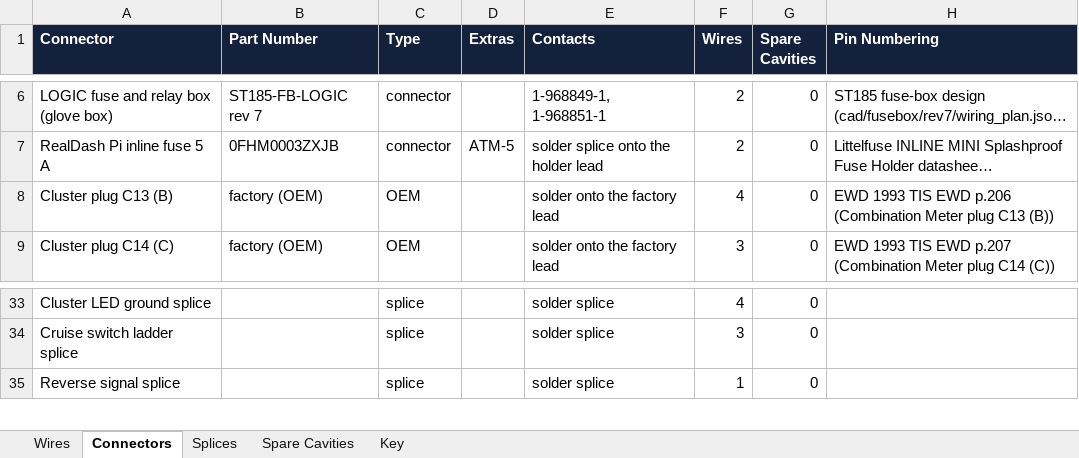
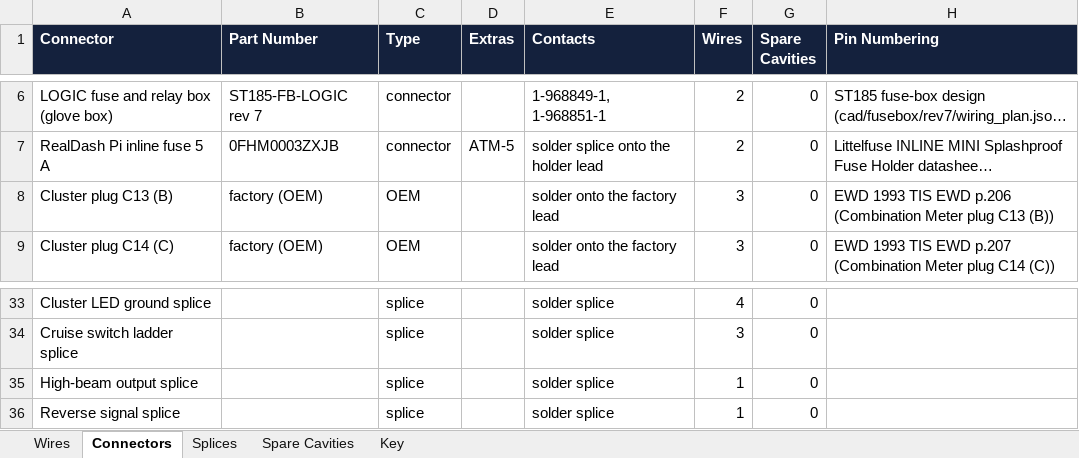
Before and after one commit to living-relation/st185-link-ecu-config, an Excel workbook: docs/harness/wirelists/ST185-Dash-wirelist.xlsx, sheet Connectors, drawn as a sheet; only a part is shown, gaps mark what is left out; long unchanged cells end in …; values as stored, in another font and other column widths than the file's, no borders; the diff names each change by its address in the sheet, - before the commit and + after, or states it on an @@ line.

```diff
--- a/docs/harness/wirelists/ST185-Dash-wirelist.xlsx (sheet Connectors)
+++ b/docs/harness/wirelists/ST185-Dash-wirelist.xlsx (sheet Connectors)
-F8 (Wires): 4
+F8 (Wires): 3
+row 35: High-beam output splice |  | splice |  | solder splice | 1 | 0
```
Also changed, not shown: sheet Wires, sheet Splices, sheet Key, docs/harness/wirelists/ST185-AB-cabin-wirelist.xlsx, docs/harness/wirelists/ST185-CabinPower-wirelist.xlsx, 29 other files.
